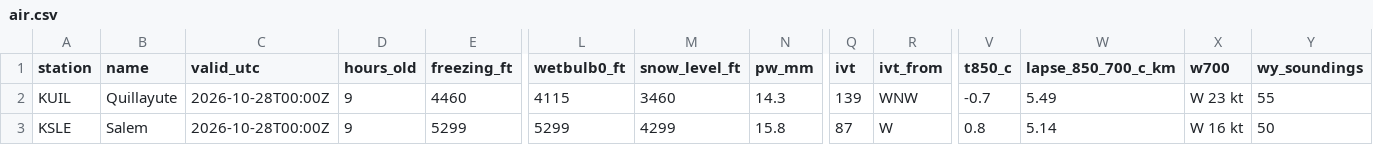
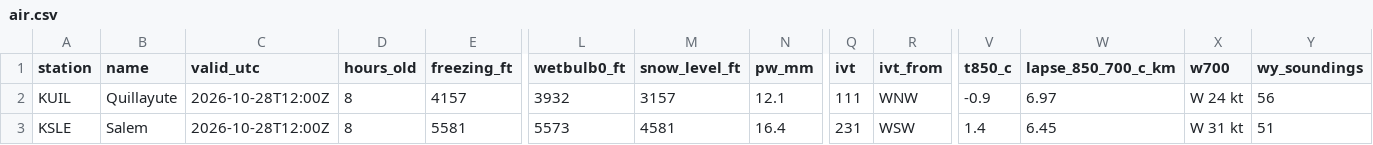
Before and after one commit to bdgroves/cascadia-wx, a CSV file: air.csv, drawn as a sheet; only a part is shown, gaps mark what is left out; the diff covers the shown part only; the diff names each change by its address in the sheet, - before the commit and + after, or states it on an @@ line.

```diff
--- a/air.csv
+++ b/air.csv
-C2:C3 (valid_utc): 2026-10-28T00:00Z
+C2:C3 (valid_utc): 2026-10-28T12:00Z
-D2:D3 (hours_old): 9
+D2:D3 (hours_old): 8
-E2 (freezing_ft): 4460
+E2 (freezing_ft): 4157
-L2 (wetbulb0_ft): 4115
+L2 (wetbulb0_ft): 3932
-M2 (snow_level_ft): 3460
+M2 (snow_level_ft): 3157
-N2 (pw_mm): 14.3
+N2 (pw_mm): 12.1
-Q2 (ivt): 139
+Q2 (ivt): 111
-V2 (t850_c): -0.7
+V2 (t850_c): -0.9
-W2 (lapse_850_700_c_km): 5.49
+W2 (lapse_850_700_c_km): 6.97
-X2 (w700): W 23 kt
+X2 (w700): W 24 kt
-Y2 (wy_soundings): 55
+Y2 (wy_soundings): 56
-E3 (freezing_ft): 5299
+E3 (freezing_ft): 5581
-L3 (wetbulb0_ft): 5299
+L3 (wetbulb0_ft): 5573
-M3 (snow_level_ft): 4299
+M3 (snow_level_ft): 4581
-N3 (pw_mm): 15.8
+N3 (pw_mm): 16.4
-Q3 (ivt): 87
+Q3 (ivt): 231
-R3 (ivt_from): W
+R3 (ivt_from): WSW
-V3 (t850_c): 0.8
+V3 (t850_c): 1.4
-W3 (lapse_850_700_c_km): 5.14
+W3 (lapse_850_700_c_km): 6.45
-X3 (w700): W 16 kt
+X3 (w700): W 31 kt
-Y3 (wy_soundings): 50
+Y3 (wy_soundings): 51
```
Also changed, not shown: 33 edited cells elsewhere in this file, analysis.csv, massif.csv, 6 other files.
